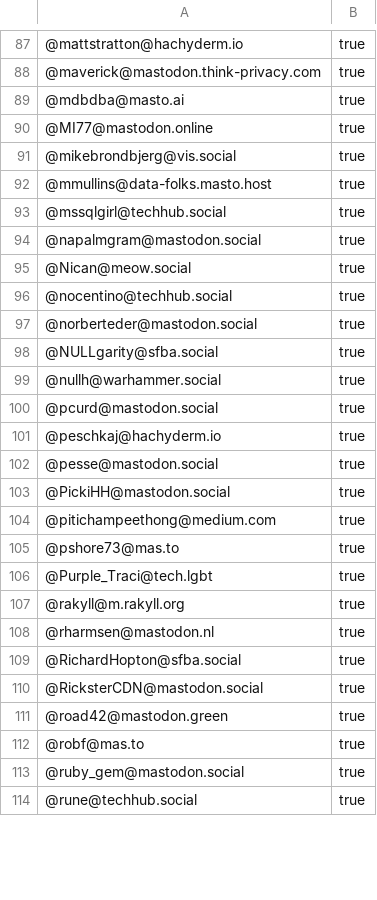
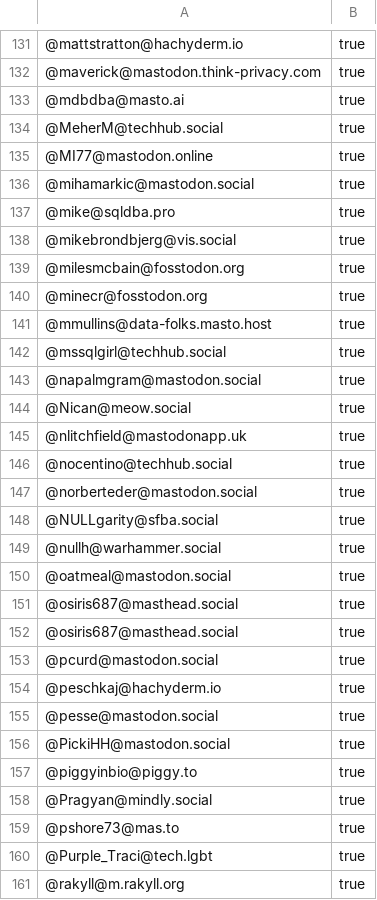
Before and after one commit to dataplat/mastodon, a CSV file: dataplat/mastodon-import.csv, drawn as a sheet; only a part is shown, gaps mark what is left out; the shorter side is filled out with more unchanged rows; the diff covers the shown part only.

```diff
--- a/dataplat/mastodon-import.csv
+++ b/dataplat/mastodon-import.csv
@@ -89,4 +133,9 @@
 "@mdbdba@masto.ai","true"
+"@MeherM@techhub.social","true"
 "@MI77@mastodon.online","true"
+"@mihamarkic@mastodon.social","true"
+"@mike@sqldba.pro","true"
 "@mikebrondbjerg@vis.social","true"
+"@milesmcbain@fosstodon.org","true"
+"@minecr@fosstodon.org","true"
 "@mmullins@data-folks.masto.host","true"
@@ -95,2 +144,3 @@
 "@Nican@meow.social","true"
+"@nlitchfield@mastodonapp.uk","true"
 "@nocentino@techhub.social","true"
@@ -99,2 +149,5 @@
 "@nullh@warhammer.social","true"
+"@oatmeal@mastodon.social","true"
+"@osiris687@masthead.social","true"
+"@osiris687@masthead.social","true"
 "@pcurd@mastodon.social","true"
@@ -103,3 +156,4 @@
 "@PickiHH@mastodon.social","true"
-"@pitichampeethong@medium.com","true"
+"@piggyinbio@piggy.to","true"
+"@Pragyan@mindly.social","true"
 "@pshore73@mas.to","true"
```
Also changed, not shown: 63 added rows, 4 removed rows and 5 edited cells elsewhere in this file, powerbi/mastodon-import.csv, powerbi/twitter-match-archive.csv, 4 other files.
